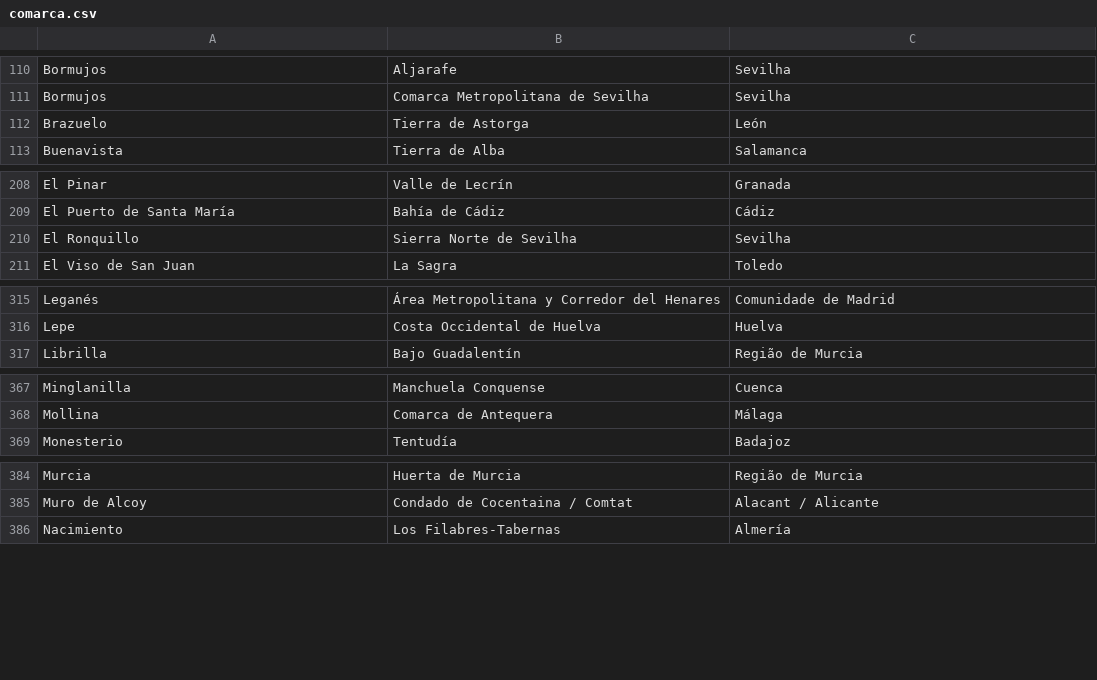
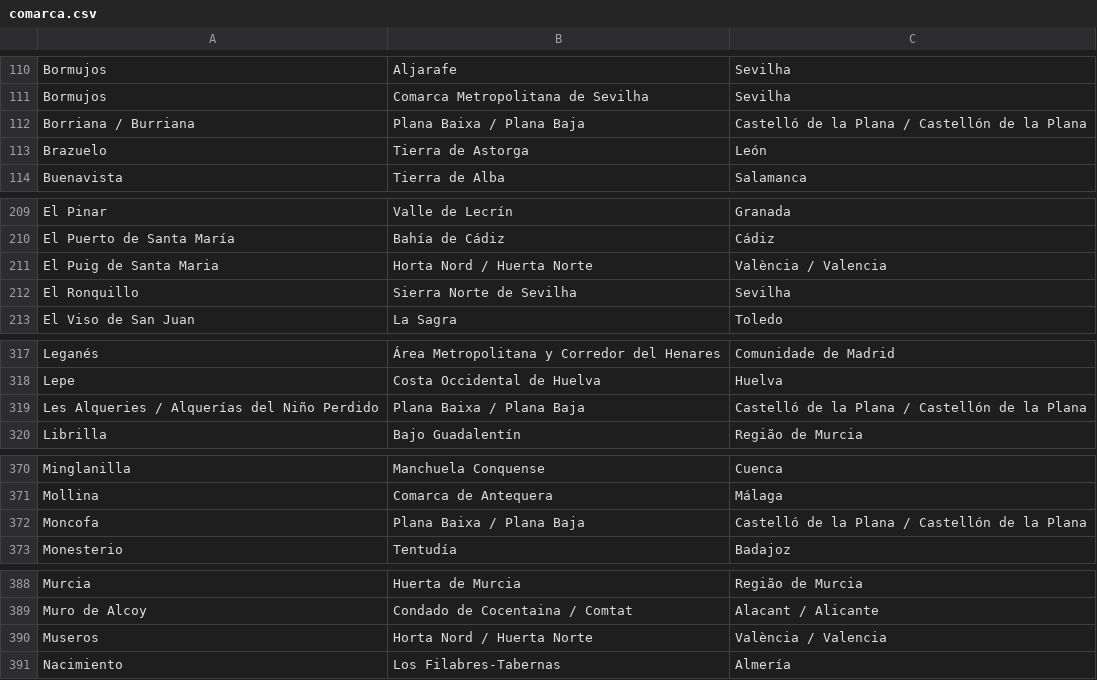
Before and after one commit to migueldgoncalves/Viajar, a CSV file: src/travel/csv/comarca.csv, drawn as a sheet; only a part is shown, gaps mark what is left out; the diff covers the shown part only.

```diff
--- a/src/travel/csv/comarca.csv
+++ b/src/travel/csv/comarca.csv
@@ -111,2 +111,3 @@ Bormujos,Aljarafe,Sevilha
 Bormujos,Comarca Metropolitana de Sevilha,Sevilha
+Borriana / Burriana,Plana Baixa / Plana Baja,Castelló de la Plana / Castellón de la Plana
 Brazuelo,Tierra de Astorga,León
@@ -209,2 +210,3 @@ El Pinar,Valle de Lecrín,Granada
 El Puerto de Santa María,Bahía de Cádiz,Cádiz
+El Puig de Santa Maria,Horta Nord / Huerta Norte,València / Valencia
 El Ronquillo,Sierra Norte de Sevilha,Sevilha
@@ -316,2 +318,3 @@ Leganés,Área Metropolitana y Corredor del Henares,Comunidade de Madrid
 Lepe,Costa Occidental de Huelva,Huelva
+Les Alqueries / Alquerías del Niño Perdido,Plana Baixa / Plana Baja,Castelló de la Plana / Castellón de la Plana
 Librilla,Bajo Guadalentín,Região de Murcia
@@ -368,2 +371,3 @@ Minglanilla,Manchuela Conquense,Cuenca
 Mollina,Comarca de Antequera,Málaga
+Moncofa,Plana Baixa / Plana Baja,Castelló de la Plana / Castellón de la Plana
 Monesterio,Tentudía,Badajoz
@@ -385,2 +389,3 @@ Murcia,Huerta de Murcia,Região de Murcia
 Muro de Alcoy,Condado de Cocentaina / Comtat,Alacant / Alicante
+Museros,Horta Nord / Huerta Norte,València / Valencia
 Nacimiento,Los Filabres-Tabernas,Almería
```
Also changed, not shown: 3 added rows elsewhere in this file, src/travel/csv/connection.csv, src/travel/csv/destination.csv, 5 other files.
